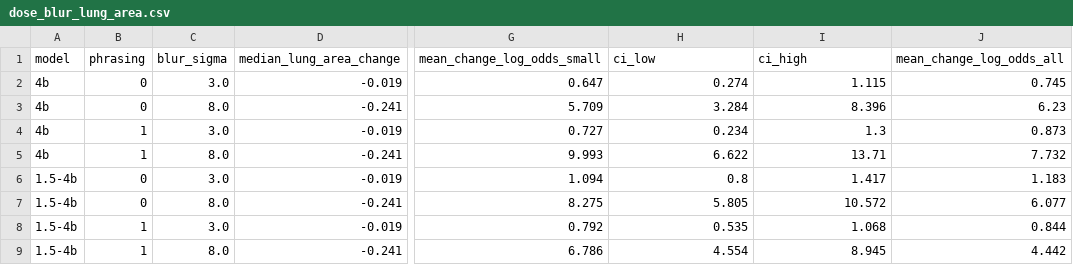
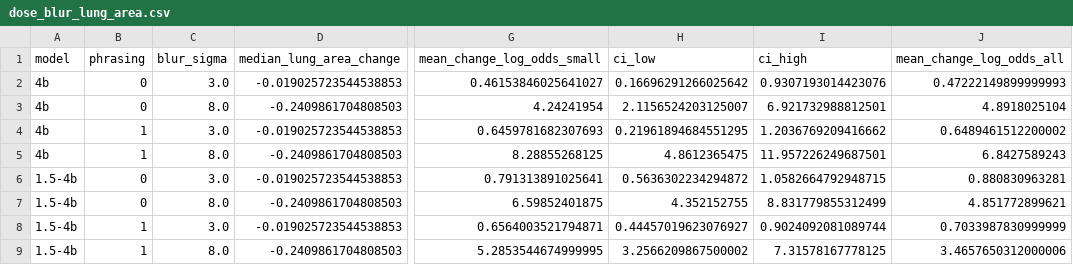
Before and after one commit to m871-akram/cxr-grounding, a CSV file: results/dose_blur_lung_area.csv, drawn as a sheet; only a part is shown, gaps mark what is left out; the diff names each change by its address in the sheet, - before the commit and + after, or states it on an @@ line.

```diff
--- a/results/dose_blur_lung_area.csv
+++ b/results/dose_blur_lung_area.csv
-D2 (median_lung_area_change): -0.019
+D2 (median_lung_area_change): -0.019025723544538853
-G2 (mean_change_log_odds_small): 0.647
+G2 (mean_change_log_odds_small): 0.46153846025641027
-H2 (ci_low): 0.274
+H2 (ci_low): 0.16696291266025642
-I2 (ci_high): 1.115
+I2 (ci_high): 0.9307193014423076
-J2 (mean_change_log_odds_all): 0.745
+J2 (mean_change_log_odds_all): 0.47222149899999993
-D3 (median_lung_area_change): -0.241
+D3 (median_lung_area_change): -0.2409861704808503
-G3 (mean_change_log_odds_small): 5.709
+G3 (mean_change_log_odds_small): 4.24241954
-H3 (ci_low): 3.284
+H3 (ci_low): 2.1156524203125007
-I3 (ci_high): 8.396
+I3 (ci_high): 6.921732988812501
-J3 (mean_change_log_odds_all): 6.23
+J3 (mean_change_log_odds_all): 4.8918025104
-D4 (median_lung_area_change): -0.019
+D4 (median_lung_area_change): -0.019025723544538853
-G4 (mean_change_log_odds_small): 0.727
+G4 (mean_change_log_odds_small): 0.6459781682307693
-H4 (ci_low): 0.234
+H4 (ci_low): 0.21961894684551295
-I4 (ci_high): 1.3
+I4 (ci_high): 1.2036769209416662
-J4 (mean_change_log_odds_all): 0.873
+J4 (mean_change_log_odds_all): 0.6489461512200002
-D5 (median_lung_area_change): -0.241
+D5 (median_lung_area_change): -0.2409861704808503
-G5 (mean_change_log_odds_small): 9.993
+G5 (mean_change_log_odds_small): 8.28855268125
-H5 (ci_low): 6.622
+H5 (ci_low): 4.8612365475
-I5 (ci_high): 13.71
+I5 (ci_high): 11.957226249687501
-J5 (mean_change_log_odds_all): 7.732
+J5 (mean_change_log_odds_all): 6.8427589243
-D6 (median_lung_area_change): -0.019
+D6 (median_lung_area_change): -0.019025723544538853
-G6 (mean_change_log_odds_small): 1.094
+G6 (mean_change_log_odds_small): 0.791313891025641
-H6 (ci_low): 0.8
+H6 (ci_low): 0.5636302234294872
-I6 (ci_high): 1.417
+I6 (ci_high): 1.0582664792948715
-J6 (mean_change_log_odds_all): 1.183
+J6 (mean_change_log_odds_all): 0.880830963281
-D7 (median_lung_area_change): -0.241
+D7 (median_lung_area_change): -0.2409861704808503
-G7 (mean_change_log_odds_small): 8.275
+G7 (mean_change_log_odds_small): 6.59852401875
-H7 (ci_low): 5.805
+H7 (ci_low): 4.352152755
-I7 (ci_high): 10.572
+I7 (ci_high): 8.831779855312499
-J7 (mean_change_log_odds_all): 6.077
+J7 (mean_change_log_odds_all): 4.851772899621
-D8 (median_lung_area_change): -0.019
+D8 (median_lung_area_change): -0.019025723544538853
-G8 (mean_change_log_odds_small): 0.792
+G8 (mean_change_log_odds_small): 0.6564003521794871
-H8 (ci_low): 0.535
+H8 (ci_low): 0.44457019623076927
-I8 (ci_high): 1.068
+I8 (ci_high): 0.9024092081089744
-J8 (mean_change_log_odds_all): 0.844
+J8 (mean_change_log_odds_all): 0.7033987830999999
-D9 (median_lung_area_change): -0.241
+D9 (median_lung_area_change): -0.2409861704808503
-G9 (mean_change_log_odds_small): 6.786
+G9 (mean_change_log_odds_small): 5.2853544674999995
-H9 (ci_low): 4.554
+H9 (ci_low): 3.2566209867500002
-I9 (ci_high): 8.945
+I9 (ci_high): 7.31578167778125
-J9 (mean_change_log_odds_all): 4.442
+J9 (mean_change_log_odds_all): 3.4657650312000006
```
Also changed, not shown: results/audit_controls.csv, results/audit_flips.csv, 45 other files.
